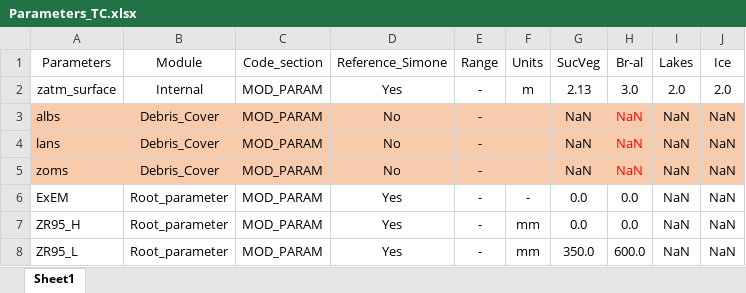
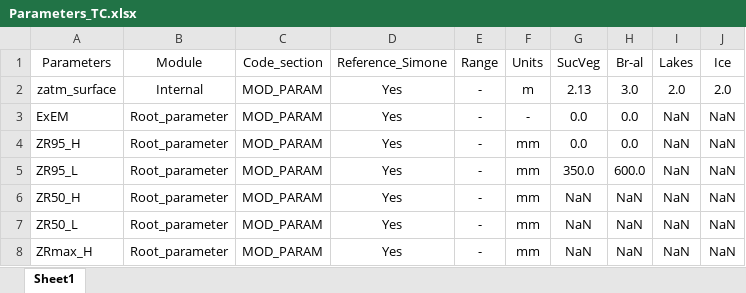
Before and after one commit to CryoHydro/TeC_Source_Code, an Excel workbook: Shallap/Parameters/Parameters_TC.xlsx, sheet Sheet1, drawn as a sheet; only a part is shown; the shorter side is filled out with more unchanged rows; values as stored, in another font and other column widths than the file's, no borders; the diff names each change by its address in the sheet, - before the commit and + after, or states it on an @@ line.

Commit message:
Adding some data for Shallap and updates to param files

```diff
--- a/Shallap/Parameters/Parameters_TC.xlsx (sheet Sheet1)
+++ b/Shallap/Parameters/Parameters_TC.xlsx (sheet Sheet1)
-row 3: albs | Debris_Cover | MOD_PARAM | No | - |  | NaN | NaN | NaN | NaN
-row 4: lans | Debris_Cover | MOD_PARAM | No | - |  | NaN | NaN | NaN | NaN
-row 5: zoms | Debris_Cover | MOD_PARAM | No | - |  | NaN | NaN | NaN | NaN
```
Also changed, not shown: Shallap/Parameters/VPAR_T.xlsx, 1 other file.
